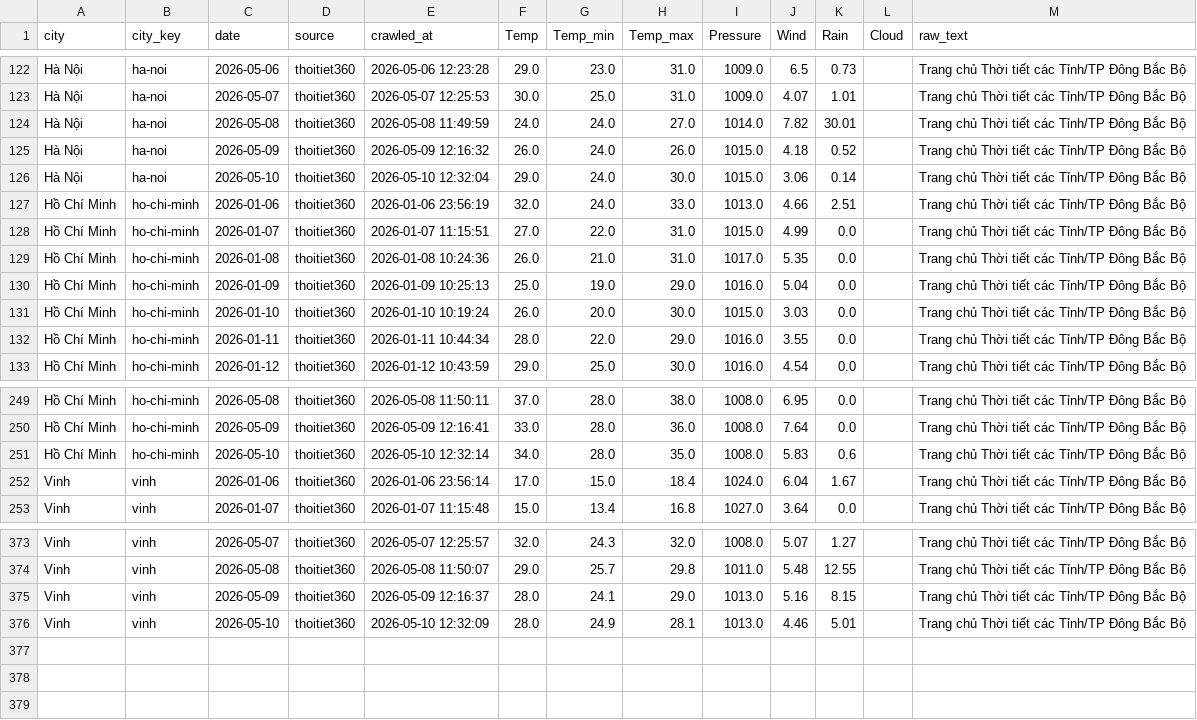
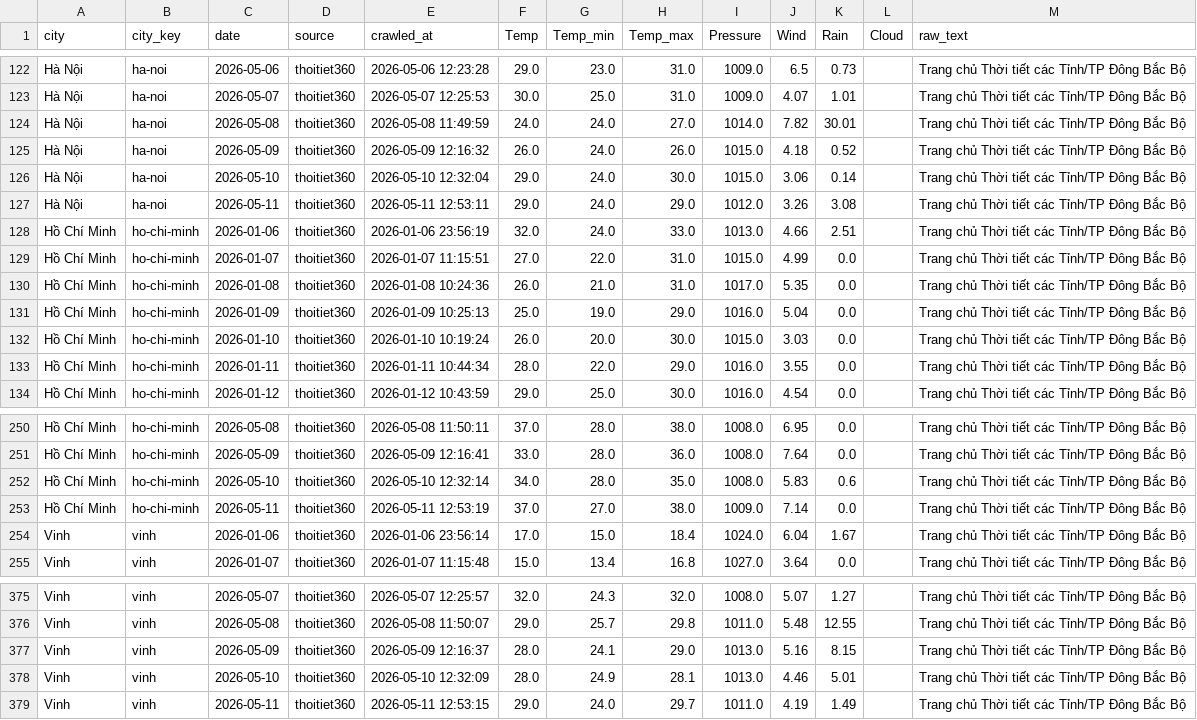
Before and after one commit to nguyenducquan1001204/weather-forecast, a CSV file: thoitiet360_data.csv, drawn as a sheet; only a part is shown, gaps mark what is left out.

```diff
--- a/thoitiet360_data.csv
+++ b/thoitiet360_data.csv
@@ -126,2 +126,3 @@ Hà Nội,ha-noi,2026-05-09,thoitiet360,2026-05-09 12:16:32,26.0,24.0,26.0,1015.
 Hà Nội,ha-noi,2026-05-10,thoitiet360,2026-05-10 12:32:04,29.0,24.0,30.0,1015.0,3.06,0.14,,Trang chủ Thời tiết các Tỉnh/TP Đông Bắc Bộ
+Hà Nội,ha-noi,2026-05-11,thoitiet360,2026-05-11 12:53:11,29.0,24.0,29.0,1012.0,3.26,3.08,,Trang chủ Thời tiết các Tỉnh/TP Đông Bắc Bộ
 Hồ Chí Minh,ho-chi-minh,2026-01-06,thoitiet360,2026-01-06 23:56:19,32.0,24.0,33.0,1013.0,4.66,2.51,,Trang chủ Thời tiết các Tỉnh/TP Đông Bắc Bộ
@@ -251,2 +252,3 @@ Hồ Chí Minh,ho-chi-minh,2026-05-09,thoitiet360,2026-05-09 12:16:41,33.0,28.0,
 Hồ Chí Minh,ho-chi-minh,2026-05-10,thoitiet360,2026-05-10 12:32:14,34.0,28.0,35.0,1008.0,5.83,0.6,,Trang chủ Thời tiết các Tỉnh/TP Đông Bắc Bộ
+Hồ Chí Minh,ho-chi-minh,2026-05-11,thoitiet360,2026-05-11 12:53:19,37.0,27.0,38.0,1009.0,7.14,0.0,,Trang chủ Thời tiết các Tỉnh/TP Đông Bắc Bộ
 Vinh,vinh,2026-01-06,thoitiet360,2026-01-06 23:56:14,17.0,15.0,18.4,1024.0,6.04,1.67,,Trang chủ Thời tiết các Tỉnh/TP Đông Bắc Bộ
@@ -376 +378,2 @@ Vinh,vinh,2026-05-09,thoitiet360,2026-05-09 12:16:37,28.0,24.1,29.0,1013.0,5.16,
 Vinh,vinh,2026-05-10,thoitiet360,2026-05-10 12:32:09,28.0,24.9,28.1,1013.0,4.46,5.01,,Trang chủ Thời tiết các Tỉnh/TP Đông Bắc Bộ
+Vinh,vinh,2026-05-11,thoitiet360,2026-05-11 12:53:15,29.0,24.0,29.7,1011.0,4.19,1.49,,Trang chủ Thời tiết các Tỉnh/TP Đông Bắc Bộ
```
Also changed, not shown: 1 other file.
